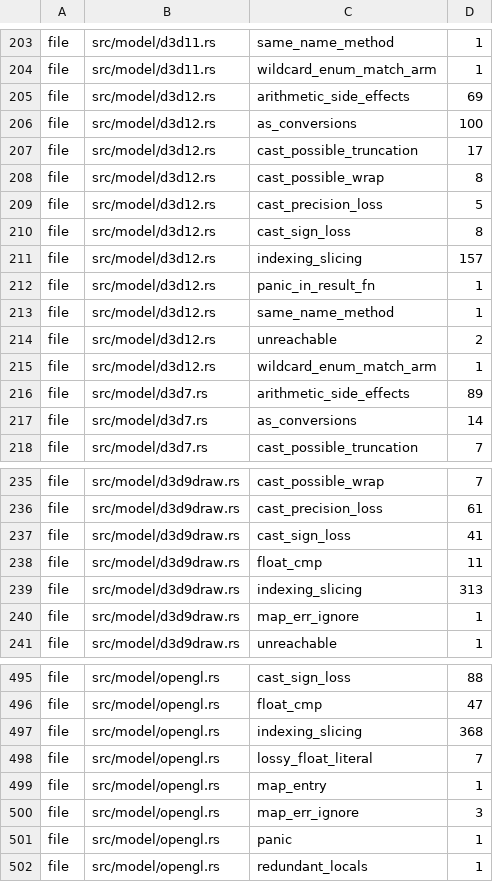
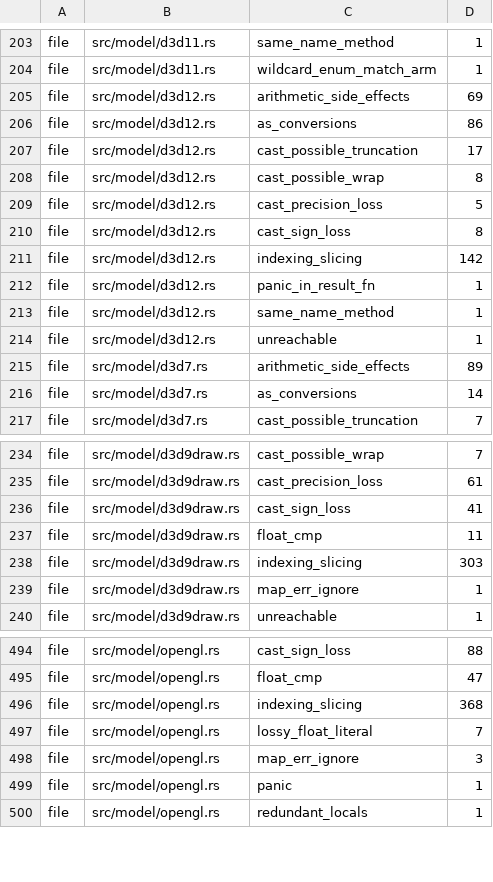
Before and after one commit to komodaru/kikizake, a TSV file: tools/lint-ratchet.tsv, drawn as a sheet; only a part is shown, gaps mark what is left out.

```diff
--- a/tools/lint-ratchet.tsv
+++ b/tools/lint-ratchet.tsv
@@ -205,3 +205,3 @@ file	src/model/d3d11.rs	wildcard_enum_match_arm	1
 file	src/model/d3d12.rs	arithmetic_side_effects	69
-file	src/model/d3d12.rs	as_conversions	100
+file	src/model/d3d12.rs	as_conversions	86
 file	src/model/d3d12.rs	cast_possible_truncation	17
@@ -210,7 +210,6 @@ file	src/model/d3d12.rs	cast_precision_loss	5
 file	src/model/d3d12.rs	cast_sign_loss	8
-file	src/model/d3d12.rs	indexing_slicing	157
+file	src/model/d3d12.rs	indexing_slicing	142
 file	src/model/d3d12.rs	panic_in_result_fn	1
 file	src/model/d3d12.rs	same_name_method	1
-file	src/model/d3d12.rs	unreachable	2
-file	src/model/d3d12.rs	wildcard_enum_match_arm	1
+file	src/model/d3d12.rs	unreachable	1
 file	src/model/d3d7.rs	arithmetic_side_effects	89
@@ -238,3 +237,3 @@ file	src/model/d3d9draw.rs	cast_sign_loss	41
 file	src/model/d3d9draw.rs	float_cmp	11
-file	src/model/d3d9draw.rs	indexing_slicing	313
+file	src/model/d3d9draw.rs	indexing_slicing	303
 file	src/model/d3d9draw.rs	map_err_ignore	1
@@ -498,3 +497,2 @@ file	src/model/opengl.rs	indexing_slicing	368
 file	src/model/opengl.rs	lossy_float_literal	7
-file	src/model/opengl.rs	map_entry	1
 file	src/model/opengl.rs	map_err_ignore	3
```
Also changed, not shown: 5 other files.
